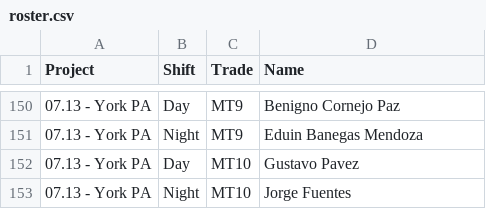
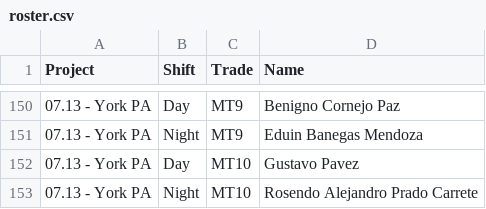
Before and after one commit to asanchezv1989-beep/wo-daily-hours, a CSV file: assets/roster.csv, drawn as a sheet; only a part is shown, gaps mark what is left out.

```diff
--- a/assets/roster.csv
+++ b/assets/roster.csv
@@ -152,2 +152,2 @@ Project,Shift,Trade,Name
 07.13 - York PA,Day,MT10,Gustavo Pavez
-07.13 - York PA,Night,MT10,Jorge Fuentes
+07.13 - York PA,Night,MT10,Rosendo Alejandro Prado Carrete
```
Also changed, not shown: 1 other file.
